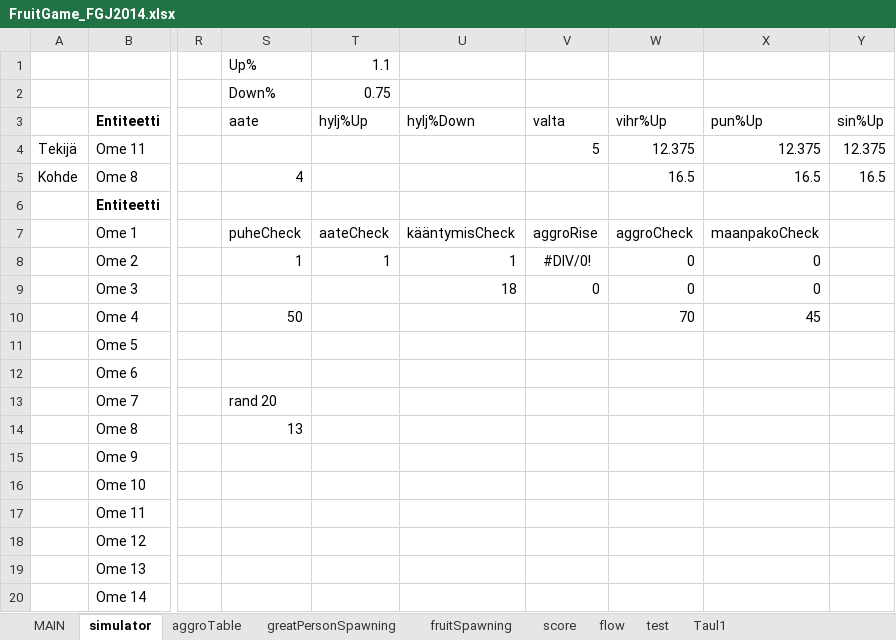
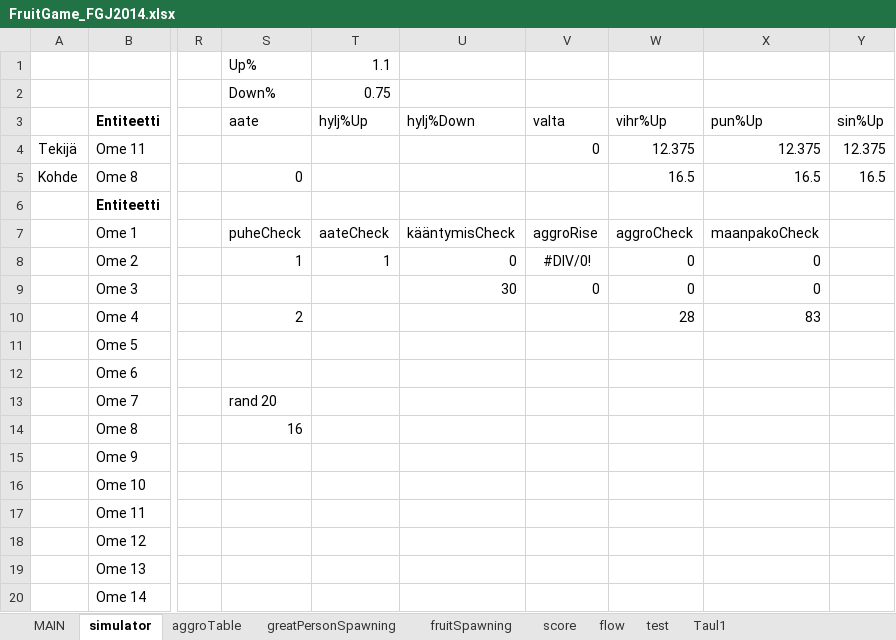
Before and after one commit to HuvaaKoodia/FGJ2014, an Excel workbook: FruitGame_FGJ2014.xlsx, sheet simulator, drawn as a sheet; only a part is shown, gaps mark what is left out; values as stored, in another font and other column widths than the file's, no borders; charts and pictures and conditional formats and table styles not drawn; the diff names each change by its address in the sheet, - before the commit and + after, or states it on an @@ line.

```diff
--- a/FruitGame_FGJ2014.xlsx (sheet simulator)
+++ b/FruitGame_FGJ2014.xlsx (sheet simulator)
-V4: 5
+V4: 0
-S5: 4
+S5: 0
-U8: 1
+U8: 0
-U9: 18
+U9: 30
-S10: 50
+S10: 2
-W10: 70
+W10: 28
-X10: 45
+X10: 83
-S14: 13
+S14: 16
```
Also changed, not shown: sheet score, sheet MAIN, charts or pictures, 17 other files.
